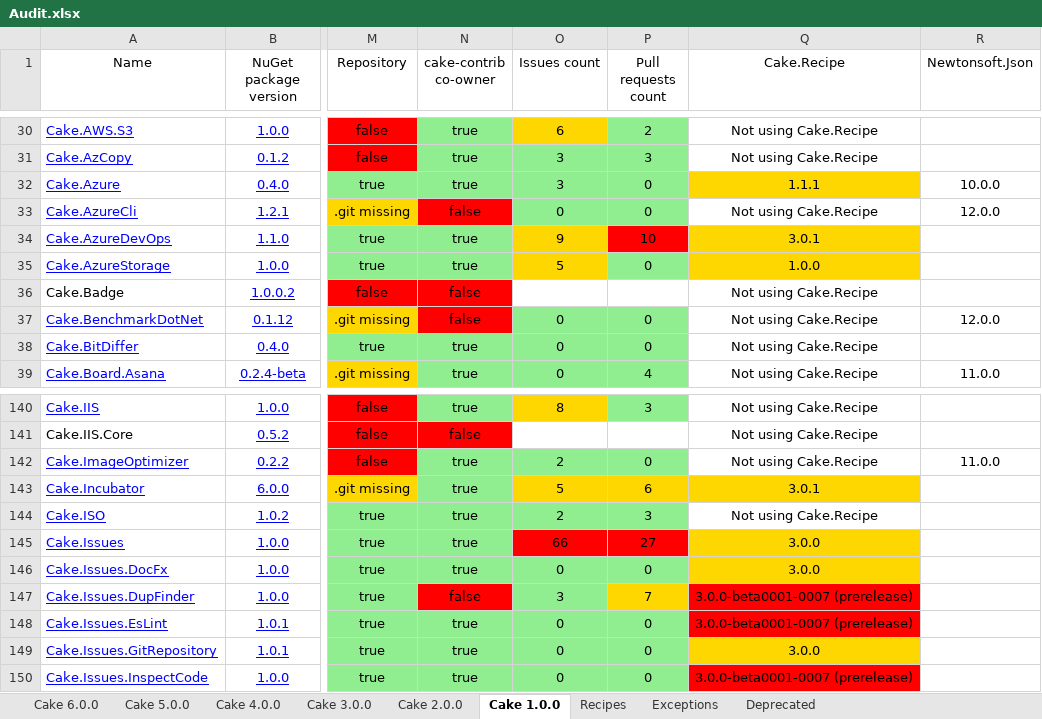
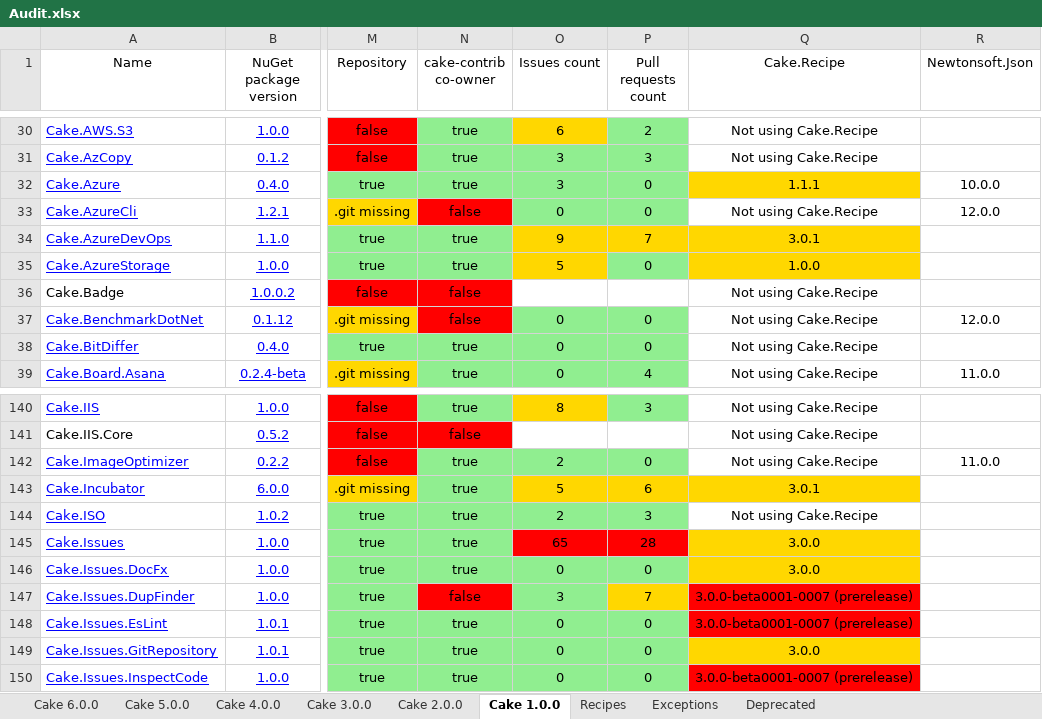
Before and after one commit to cake-contrib/Home, an Excel workbook: Audit.xlsx, sheet Cake 1.0.0, drawn as a sheet; only a part is shown, gaps mark what is left out; values as stored, in another font and other column widths than the file's, no borders; the diff names each change by its address in the sheet, - before the commit and + after, or states it on an @@ line.

```diff
--- a/Audit.xlsx (sheet Cake 1.0.0)
+++ b/Audit.xlsx (sheet Cake 1.0.0)
-P34 (Pull requests count): 10
+P34 (Pull requests count): 7
-P34 fill: #FF0000
+P34 fill: #FFD700
-O145 (Issues count): 66
+O145 (Issues count): 65
-P145 (Pull requests count): 27
+P145 (Pull requests count): 28
```
Also changed, not shown: sheet Cake 6.0.0, sheet Cake 5.0.0, sheet Cake 2.0.0, sheet Cake 3.0.0, sheet Cake 4.0.0, sheet Recipes, 11 other files.
